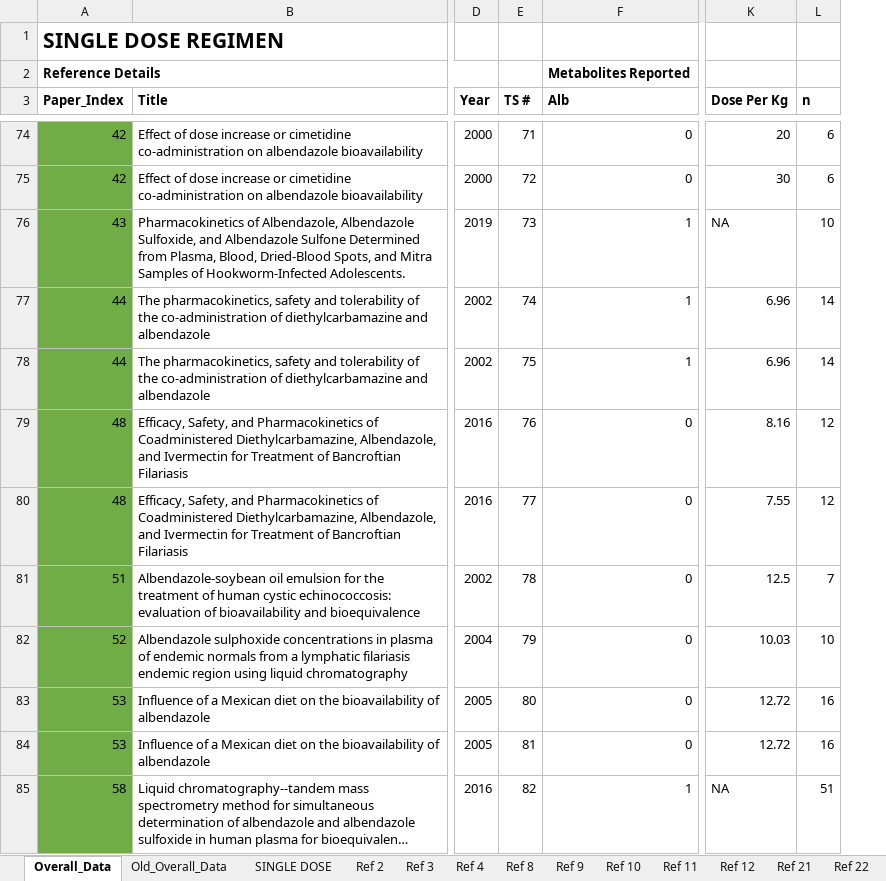
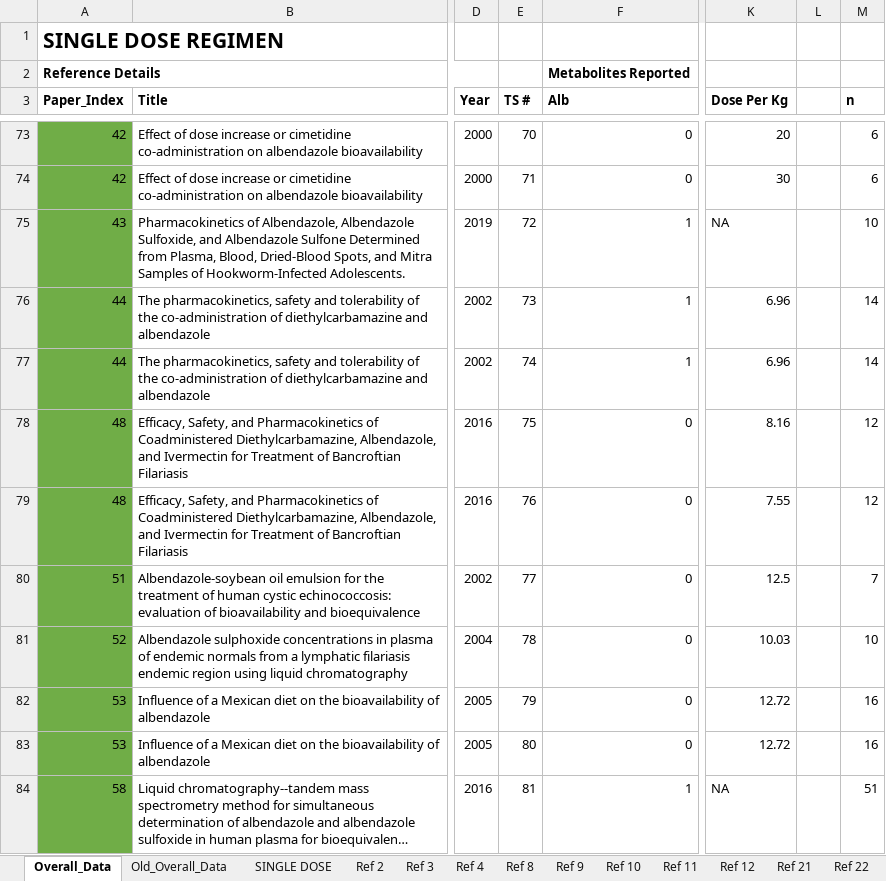
Before and after one commit to cwhittaker1000/albendazole_pk, an Excel workbook: Data/Systematic Review Results & Data Extraction.xlsx, sheet Overall_Data, drawn as a sheet; only a part is shown, gaps mark what is left out; long unchanged cells end in …; values as stored, in another font and other column widths than the file's, no borders; addresses are those after the commit; the diff covers the shown part only; the diff names each change by its address in the sheet, - before the commit and + after, or states it on an @@ line.

```diff
--- a/Data/Systematic Review Results & Data Extraction.xlsx (sheet Overall_Data)
+++ b/Data/Systematic Review Results & Data Extraction.xlsx (sheet Overall_Data)
+column L, empty
-E73 (TS #): 71
+E73 (TS #): 70
-E74 (TS #): 72
+E74 (TS #): 71
-E75 (TS #): 73
+E75 (TS #): 72
-E76 (TS #): 74
+E76 (TS #): 73
-E77 (TS #): 75
+E77 (TS #): 74
-E78 (TS #): 76
+E78 (TS #): 75
-E79 (TS #): 77
+E79 (TS #): 76
-E80 (TS #): 78
+E80 (TS #): 77
-E81 (TS #): 79
+E81 (TS #): 78
-E82 (TS #): 80
+E82 (TS #): 79
-E83 (TS #): 81
+E83 (TS #): 80
-E84 (TS #): 82
+E84 (TS #): 81
```
Also changed, not shown: 4 added rows, 2 removed rows, 236 edited cells and cell formats elsewhere in this sheet, sheet Ref 4_M, sheet Ref 46, formulas that keep their value, charts or pictures, 2 other files.
